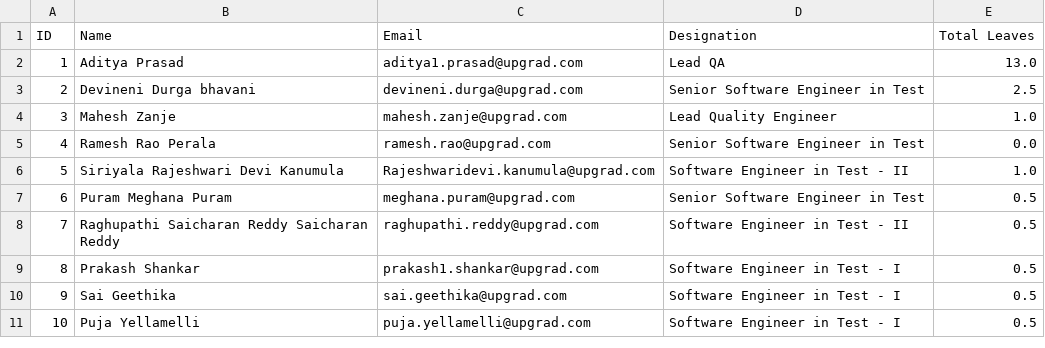
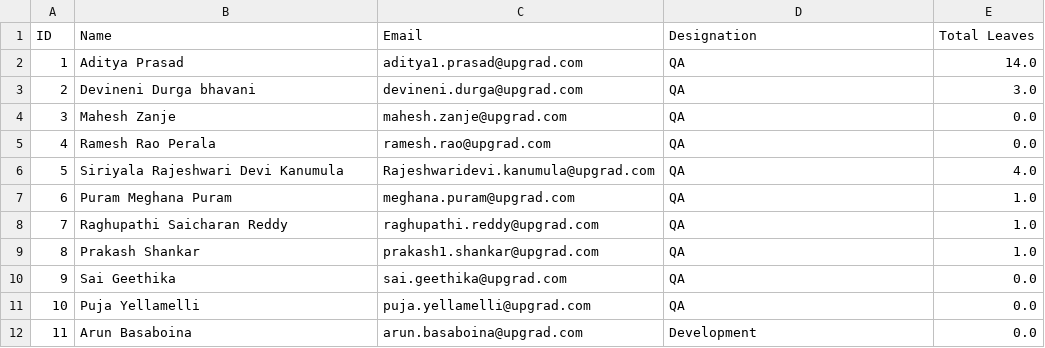
Before and after one commit to km0513/team-manager, a CSV file: static/users_export.csv, drawn as a sheet.

```diff
--- a/static/users_export.csv
+++ b/static/users_export.csv
@@ -1,11 +1,12 @@
 ID,Name,Email,Designation,Total Leaves
-1,Aditya Prasad,aditya1.prasad@upgrad.com,Lead QA,13.0
-2,Devineni Durga bhavani,devineni.durga@upgrad.com,Senior Software Engineer in Test,2.5
-3,Mahesh Zanje,mahesh.zanje@upgrad.com,Lead Quality Engineer,1.0
-4,Ramesh Rao Perala,ramesh.rao@upgrad.com,Senior Software Engineer in Test,0.0
-5,Siriyala Rajeshwari Devi Kanumula,Rajeshwaridevi.kanumula@upgrad.com,Software Engineer in Test - II,1.0
-6,Puram Meghana Puram,meghana.puram@upgrad.com,Senior Software Engineer in Test,0.5
-7,Raghupathi Saicharan Reddy Saicharan Reddy,raghupathi.reddy@upgrad.com,Software Engineer in Test - II,0.5
-8,Prakash Shankar,prakash1.shankar@upgrad.com,Software Engineer in Test - I,0.5
-9,Sai Geethika,sai.geethika@upgrad.com,Software Engineer in Test - I,0.5
-10,Puja Yellamelli,puja.yellamelli@upgrad.com,Software Engineer in Test - I,0.5
+1,Aditya Prasad,aditya1.prasad@upgrad.com,QA,14.0
+2,Devineni Durga bhavani,devineni.durga@upgrad.com,QA,3.0
+3,Mahesh Zanje,mahesh.zanje@upgrad.com,QA,0.0
+4,Ramesh Rao Perala,ramesh.rao@upgrad.com,QA,0.0
+5,Siriyala Rajeshwari Devi Kanumula,Rajeshwaridevi.kanumula@upgrad.com,QA,4.0
+6,Puram Meghana Puram,meghana.puram@upgrad.com,QA,1.0
+7,Raghupathi Saicharan Reddy,raghupathi.reddy@upgrad.com,QA,1.0
+8,Prakash Shankar,prakash1.shankar@upgrad.com,QA,1.0
+9,Sai Geethika,sai.geethika@upgrad.com,QA,0.0
+10,Puja Yellamelli,puja.yellamelli@upgrad.com,QA,0.0
+11,Arun Basaboina,arun.basaboina@upgrad.com,Development,0.0
```
Also changed, not shown: 39 other files.
